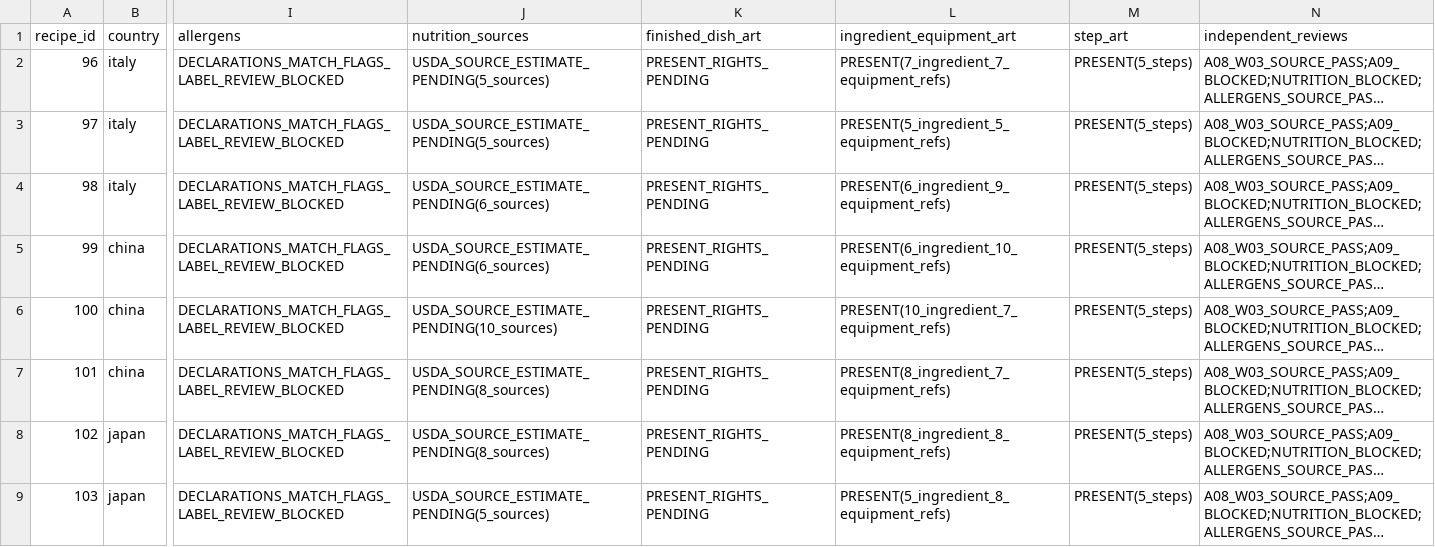
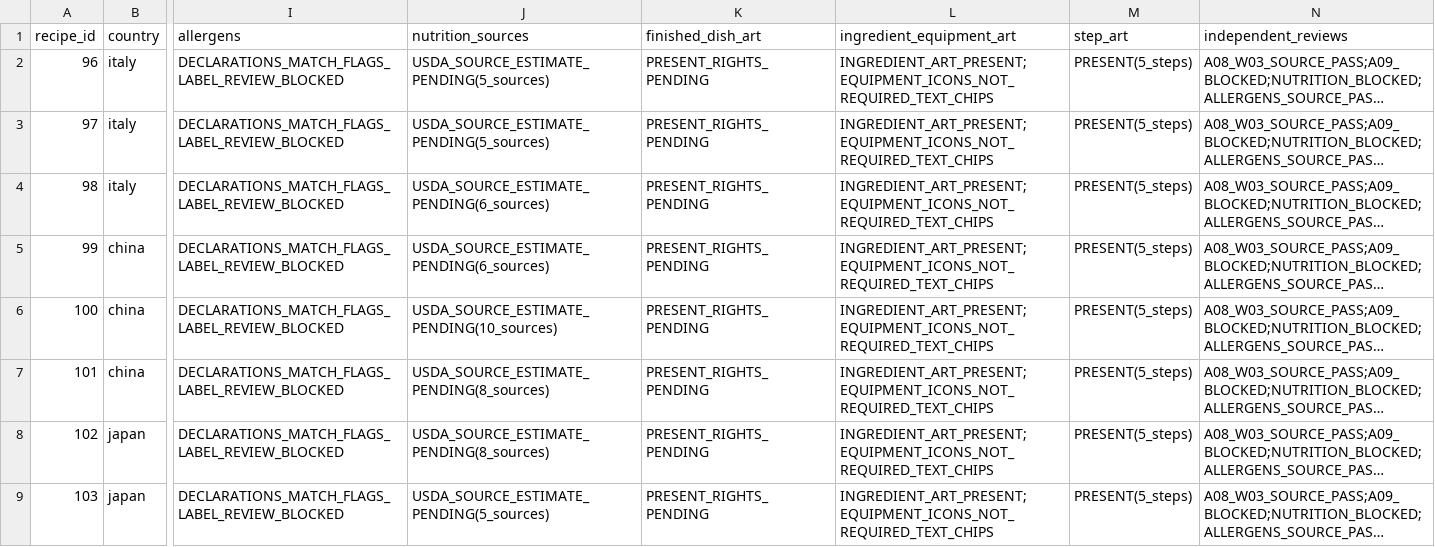
Before and after one commit to chinkk-git/Aariamagickitchen, a CSV file: content/international/qa/completeness.csv, drawn as a sheet; only a part is shown, gaps mark what is left out; long unchanged cells end in …; the diff covers the shown part only; the diff names each change by its address in the sheet, - before the commit and + after, or states it on an @@ line.

Commit message:
Clarify text-only equipment chip readiness

```diff
--- a/content/international/qa/completeness.csv
+++ b/content/international/qa/completeness.csv
-L2 (ingredient_equipment_art): PRESENT(7_ingredient_7_equipment_refs)
+L2 (ingredient_equipment_art): INGREDIENT_ART_PRESENT;EQUIPMENT_ICONS_NOT_REQUIRED_TEXT_CHIPS
-L3 (ingredient_equipment_art): PRESENT(5_ingredient_5_equipment_refs)
+L3 (ingredient_equipment_art): INGREDIENT_ART_PRESENT;EQUIPMENT_ICONS_NOT_REQUIRED_TEXT_CHIPS
-L4 (ingredient_equipment_art): PRESENT(6_ingredient_9_equipment_refs)
+L4 (ingredient_equipment_art): INGREDIENT_ART_PRESENT;EQUIPMENT_ICONS_NOT_REQUIRED_TEXT_CHIPS
-L5 (ingredient_equipment_art): PRESENT(6_ingredient_10_equipment_refs)
+L5 (ingredient_equipment_art): INGREDIENT_ART_PRESENT;EQUIPMENT_ICONS_NOT_REQUIRED_TEXT_CHIPS
-L6 (ingredient_equipment_art): PRESENT(10_ingredient_7_equipment_refs)
+L6 (ingredient_equipment_art): INGREDIENT_ART_PRESENT;EQUIPMENT_ICONS_NOT_REQUIRED_TEXT_CHIPS
-L7 (ingredient_equipment_art): PRESENT(8_ingredient_7_equipment_refs)
+L7 (ingredient_equipment_art): INGREDIENT_ART_PRESENT;EQUIPMENT_ICONS_NOT_REQUIRED_TEXT_CHIPS
-L8 (ingredient_equipment_art): PRESENT(8_ingredient_8_equipment_refs)
+L8 (ingredient_equipment_art): INGREDIENT_ART_PRESENT;EQUIPMENT_ICONS_NOT_REQUIRED_TEXT_CHIPS
-L9 (ingredient_equipment_art): PRESENT(5_ingredient_8_equipment_refs)
+L9 (ingredient_equipment_art): INGREDIENT_ART_PRESENT;EQUIPMENT_ICONS_NOT_REQUIRED_TEXT_CHIPS
```
Also changed, not shown: 7 edited cells elsewhere in this file.
